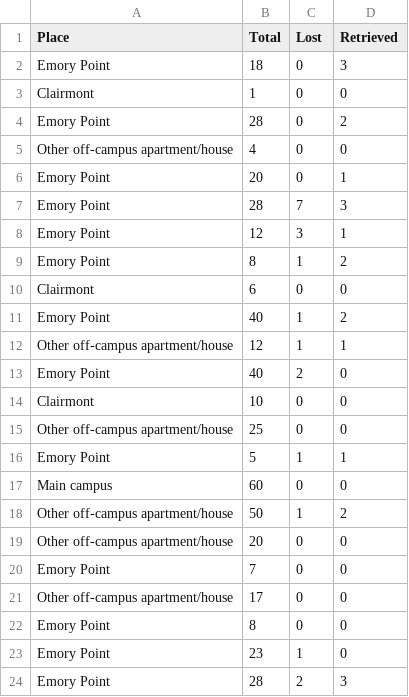
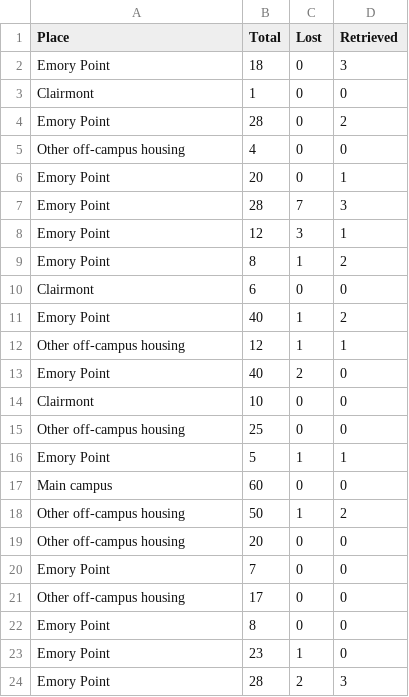
Before and after one commit to ColleenSu/Amazon, a CSV file: Panda.csv, drawn as a sheet; only a part is shown.

Commit message:
Update Panda.csv

```diff
--- a/Panda.csv
+++ b/Panda.csv
@@ -4,3 +4,3 @@ Clairmont,1,0,0
 Emory Point,28,0,2
-Other off-campus apartment/house,4,0,0
+Other off-campus housing,4,0,0
 Emory Point,20,0,1
@@ -11,12 +11,12 @@ Clairmont,6,0,0
 Emory Point,40,1,2
-Other off-campus apartment/house,12,1,1
+Other off-campus housing,12,1,1
 Emory Point,40,2,0
 Clairmont,10,0,0
-Other off-campus apartment/house,25,0,0
+Other off-campus housing,25,0,0
 Emory Point,5,1,1
 Main campus,60,0,0
-Other off-campus apartment/house,50,1,2
-Other off-campus apartment/house,20,0,0
+Other off-campus housing,50,1,2
+Other off-campus housing,20,0,0
 Emory Point,7,0,0
-Other off-campus apartment/house,17,0,0
+Other off-campus housing,17,0,0
 Emory Point,8,0,0
```
